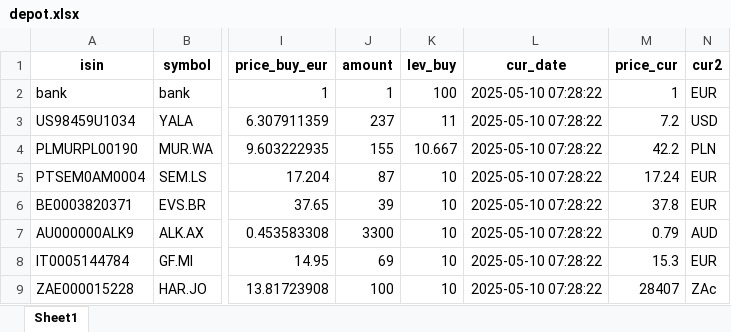
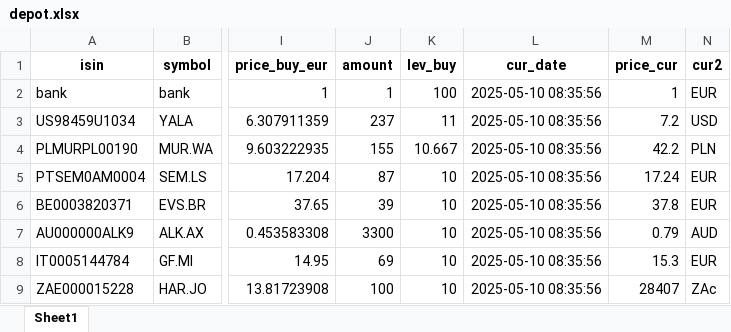
Before and after one commit to ThorstenBLN/stocks, an Excel workbook: data/depot.xlsx, sheet Sheet1, drawn as a sheet; only a part is shown, gaps mark what is left out; values as stored, in another font and other column widths than the file's, no borders; the diff names each change by its address in the sheet, - before the commit and + after, or states it on an @@ line.

```diff
--- a/data/depot.xlsx (sheet Sheet1)
+++ b/data/depot.xlsx (sheet Sheet1)
-L2:L9 (cur_date): 2025-05-10 07:28:22
+L2:L9 (cur_date): 2025-05-10 08:35:56
```
Also changed, not shown: data/depot_hist.xlsx, data/transactions.xlsx.
